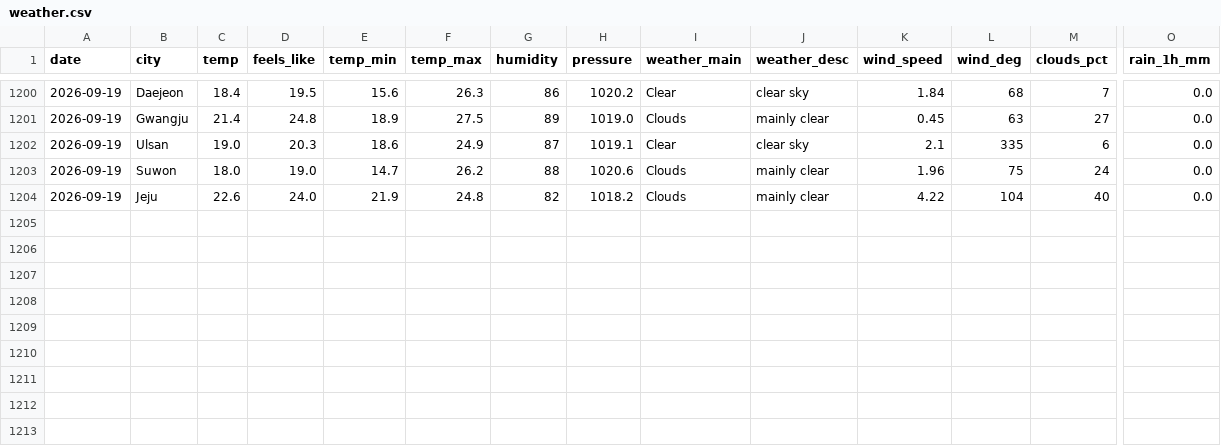
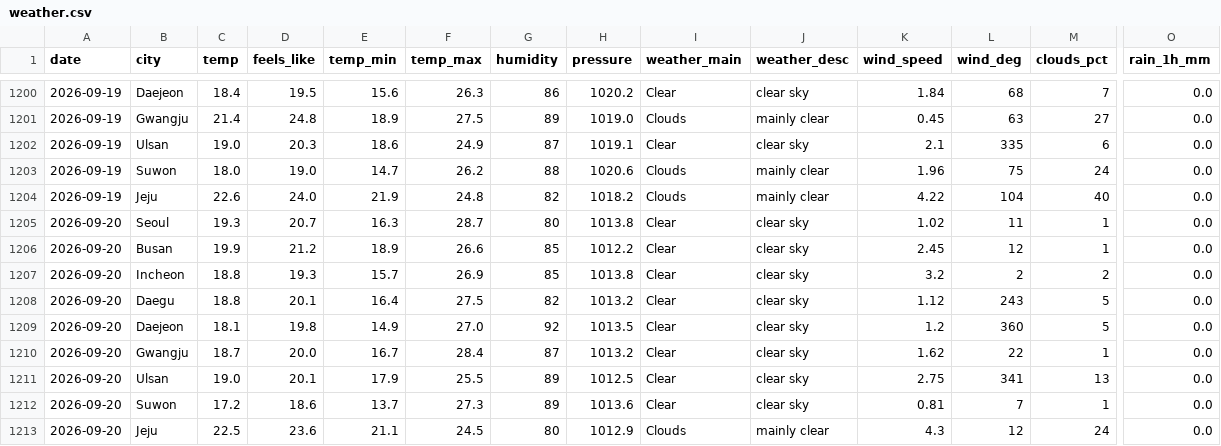
Before and after one commit to icedo724/data_collection, a CSV file: data/environment/weather.csv, drawn as a sheet; only a part is shown, gaps mark what is left out; rows hold the shown columns only; the diff names each change by its address in the sheet, - before the commit and + after, or states it on an @@ line.

```diff
--- a/data/environment/weather.csv
+++ b/data/environment/weather.csv
+row 1205: 2026-09-20 | Seoul | 19.3 | 20.7 | 16.3 | 28.7 | 80 | 1013.8 | Clear | clear sky | 1.02 | 11 | 1 | 0.0
+row 1206: 2026-09-20 | Busan | 19.9 | 21.2 | 18.9 | 26.6 | 85 | 1012.2 | Clear | clear sky | 2.45 | 12 | 1 | 0.0
+row 1207: 2026-09-20 | Incheon | 18.8 | 19.3 | 15.7 | 26.9 | 85 | 1013.8 | Clear | clear sky | 3.2 | 2 | 2 | 0.0
+row 1208: 2026-09-20 | Daegu | 18.8 | 20.1 | 16.4 | 27.5 | 82 | 1013.2 | Clear | clear sky | 1.12 | 243 | 5 | 0.0
+row 1209: 2026-09-20 | Daejeon | 18.1 | 19.8 | 14.9 | 27.0 | 92 | 1013.5 | Clear | clear sky | 1.2 | 360 | 5 | 0.0
+row 1210: 2026-09-20 | Gwangju | 18.7 | 20.0 | 16.7 | 28.4 | 87 | 1013.2 | Clear | clear sky | 1.62 | 22 | 1 | 0.0
+row 1211: 2026-09-20 | Ulsan | 19.0 | 20.1 | 17.9 | 25.5 | 89 | 1012.5 | Clear | clear sky | 2.75 | 341 | 13 | 0.0
+row 1212: 2026-09-20 | Suwon | 17.2 | 18.6 | 13.7 | 27.3 | 89 | 1013.6 | Clear | clear sky | 0.81 | 7 | 1 | 0.0
+row 1213: 2026-09-20 | Jeju | 22.5 | 23.6 | 21.1 | 24.5 | 80 | 1012.9 | Clouds | mainly clear | 4.3 | 12 | 24 | 0.0
```
Also changed, not shown: data/environment/air_quality.csv, data/environment/earthquakes.csv, 7 other files.
